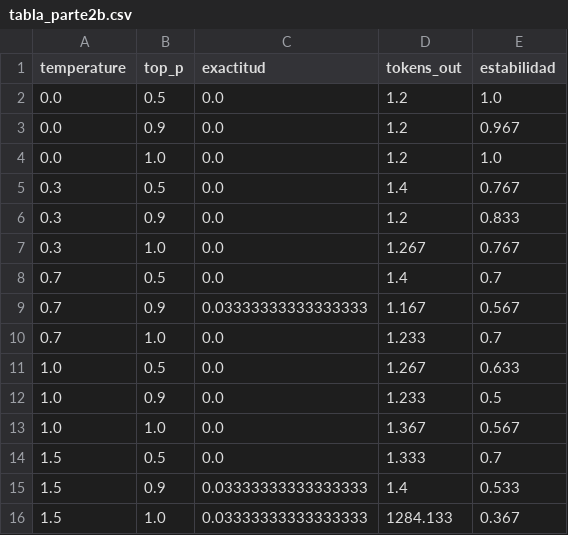
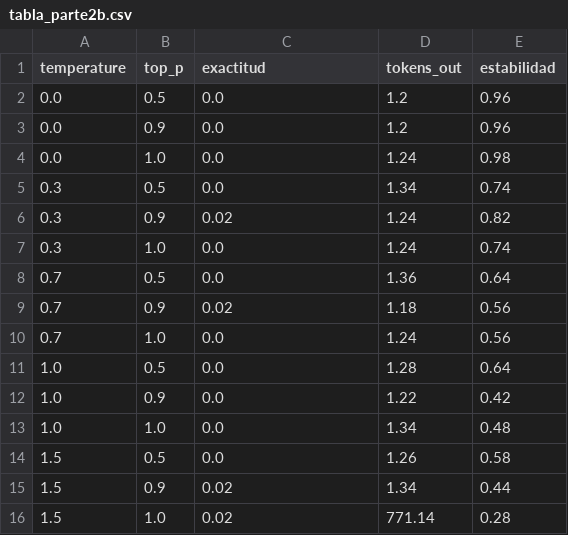
Before and after one commit to jastk45/Maestria-, a CSV file: IA-Generativa-y-Agentes/semana1/taller01_foundation_models/datos/tabla_parte2b.csv, drawn as a sheet.

Commit message:
Taller 01: rejilla 2.b completa (750), evidencias completas en el PDF, textos a los minimos, tokens de qwen3 en tokens

```diff
--- a/IA-Generativa-y-Agentes/semana1/taller01_foundation_models/datos/tabla_parte2b.csv
+++ b/IA-Generativa-y-Agentes/semana1/taller01_foundation_models/datos/tabla_parte2b.csv
@@ -1,16 +1,16 @@
 temperature,top_p,exactitud,tokens_out,estabilidad
-0.0,0.5,0.0,1.2,1.0
-0.0,0.9,0.0,1.2,0.967
-0.0,1.0,0.0,1.2,1.0
-0.3,0.5,0.0,1.4,0.767
-0.3,0.9,0.0,1.2,0.833
-0.3,1.0,0.0,1.267,0.767
-0.7,0.5,0.0,1.4,0.7
-0.7,0.9,0.03333333333333333,1.167,0.567
-0.7,1.0,0.0,1.233,0.7
-1.0,0.5,0.0,1.267,0.633
-1.0,0.9,0.0,1.233,0.5
-1.0,1.0,0.0,1.367,0.567
-1.5,0.5,0.0,1.333,0.7
-1.5,0.9,0.03333333333333333,1.4,0.533
-1.5,1.0,0.03333333333333333,1284.133,0.367
+0.0,0.5,0.0,1.2,0.96
+0.0,0.9,0.0,1.2,0.96
+0.0,1.0,0.0,1.24,0.98
+0.3,0.5,0.0,1.34,0.74
+0.3,0.9,0.02,1.24,0.82
+0.3,1.0,0.0,1.24,0.74
+0.7,0.5,0.0,1.36,0.64
+0.7,0.9,0.02,1.18,0.56
+0.7,1.0,0.0,1.24,0.56
+1.0,0.5,0.0,1.28,0.64
+1.0,0.9,0.0,1.22,0.42
+1.0,1.0,0.0,1.34,0.48
+1.5,0.5,0.0,1.26,0.58
+1.5,0.9,0.02,1.34,0.44
+1.5,1.0,0.02,771.14,0.28
```
Also changed, not shown: IA-Generativa-y-Agentes/semana1/taller01_foundation_models/datos/tabla_parte2a.csv, 13 other files.
